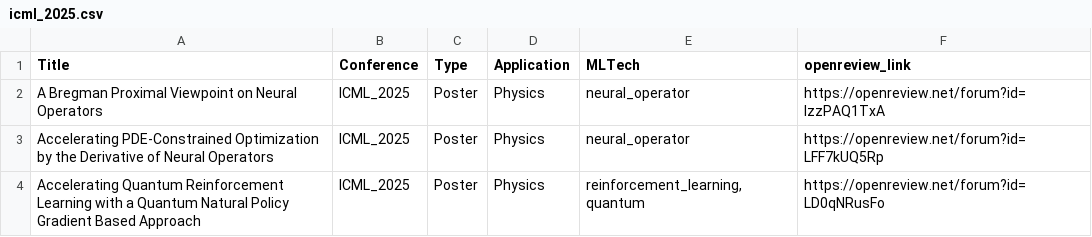
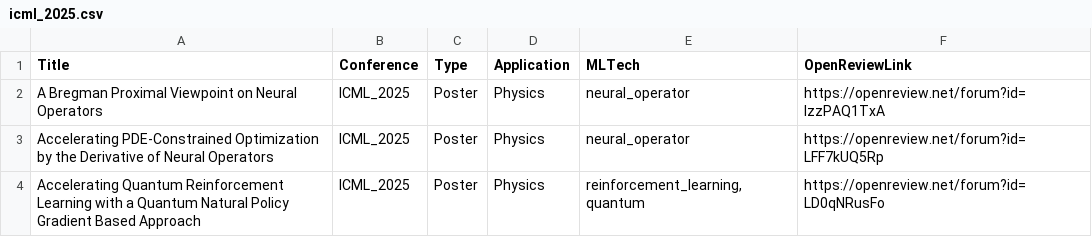
Before and after one commit to AI4QC/AI_for_Science_paper_collection, a CSV file: icml/icml_2025.csv, drawn as a sheet; only a part is shown.

```diff
--- a/icml/icml_2025.csv
+++ b/icml/icml_2025.csv
@@ -1,2 +1,2 @@
-Title,Conference,Type,Application,MLTech,openreview_link
+Title,Conference,Type,Application,MLTech,OpenReviewLink
 A Bregman Proximal Viewpoint on Neural Operators,ICML_2025,Poster,Physics,neural_operator,https://openreview.net/forum?id=lzzPAQ1TxA
```
Also changed, not shown: iclr/iclr_2025.csv, neurips/neurips_2024.csv.
